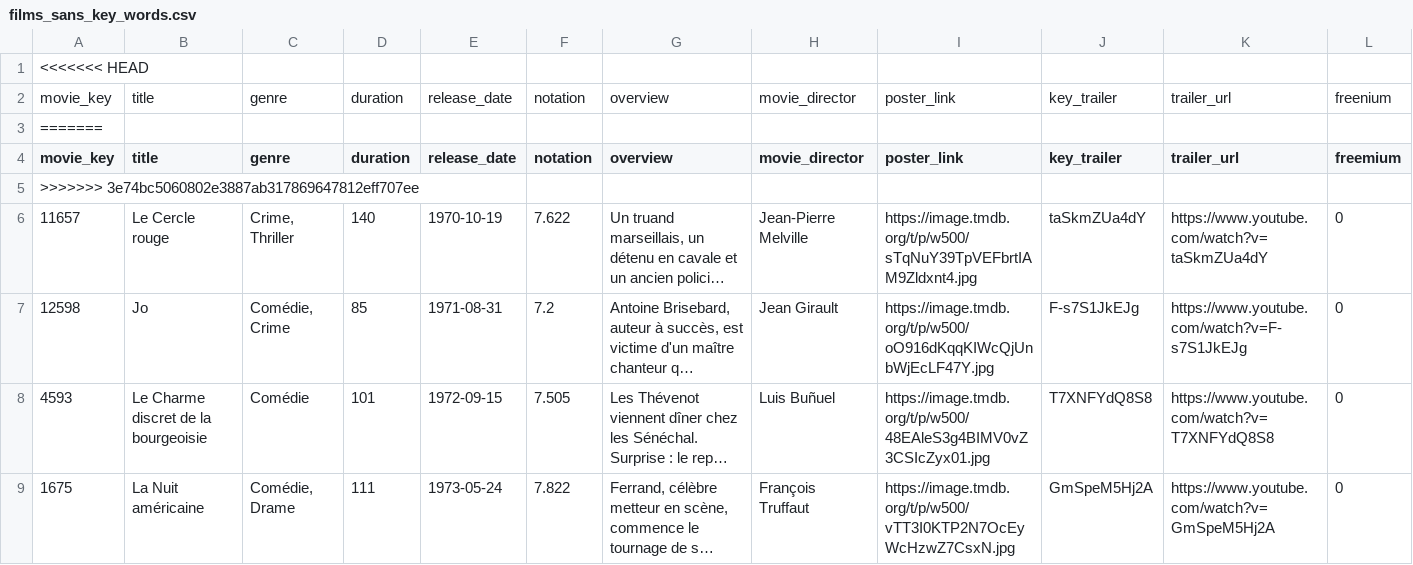
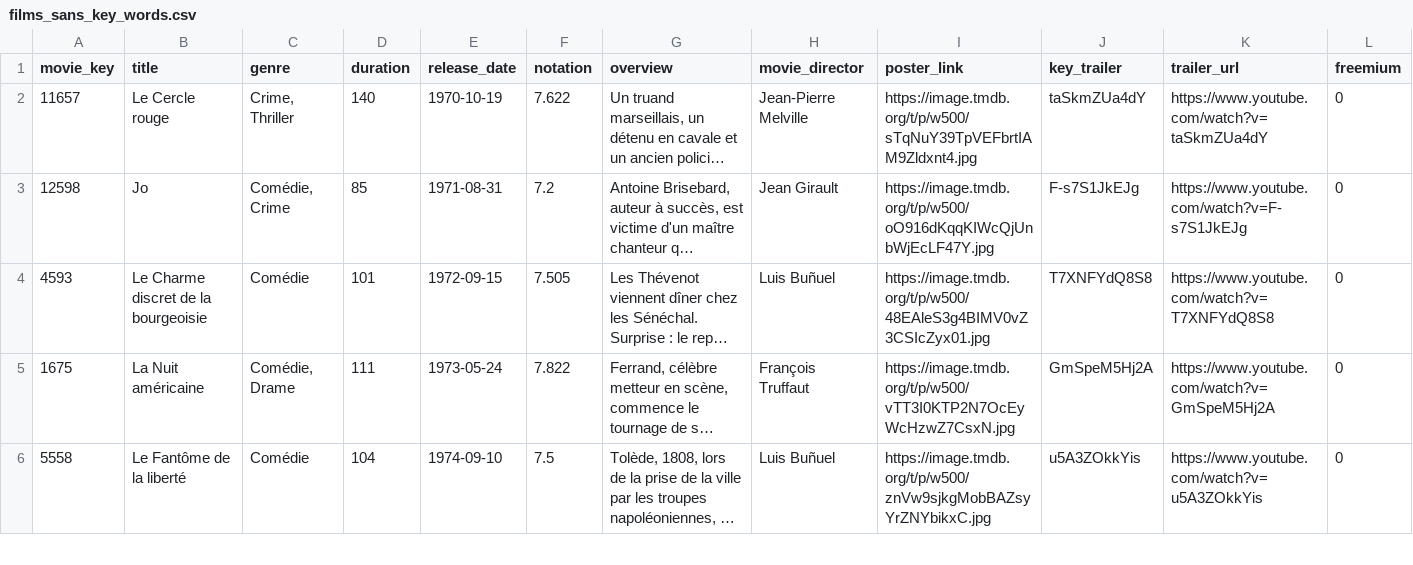
Before and after one commit to WildCodeSchool-2024-02/JS-lyon-0224-P3-ricetrio, a CSV file: server/public/assets/films_sans_key_words.csv, drawn as a sheet; only a part is shown; the shorter side is filled out with more unchanged rows; long unchanged cells end in …; rows hold the shown columns only; the diff names each change by its address in the sheet, - before the commit and + after, or states it on an @@ line.

Commit message:
merge from dev

```diff
--- a/server/public/assets/films_sans_key_words.csv
+++ b/server/public/assets/films_sans_key_words.csv
-row 1: <<<<<<< HEAD
-row 2: movie_key | title | genre | duration | release_date | notation | overview | movie_director | poster_link | key_trailer | trailer_url | freenium
-row 3: =======
-row 5: >>>>>>> 3e74bc5060802e3887ab317869647812eff707ee
```
